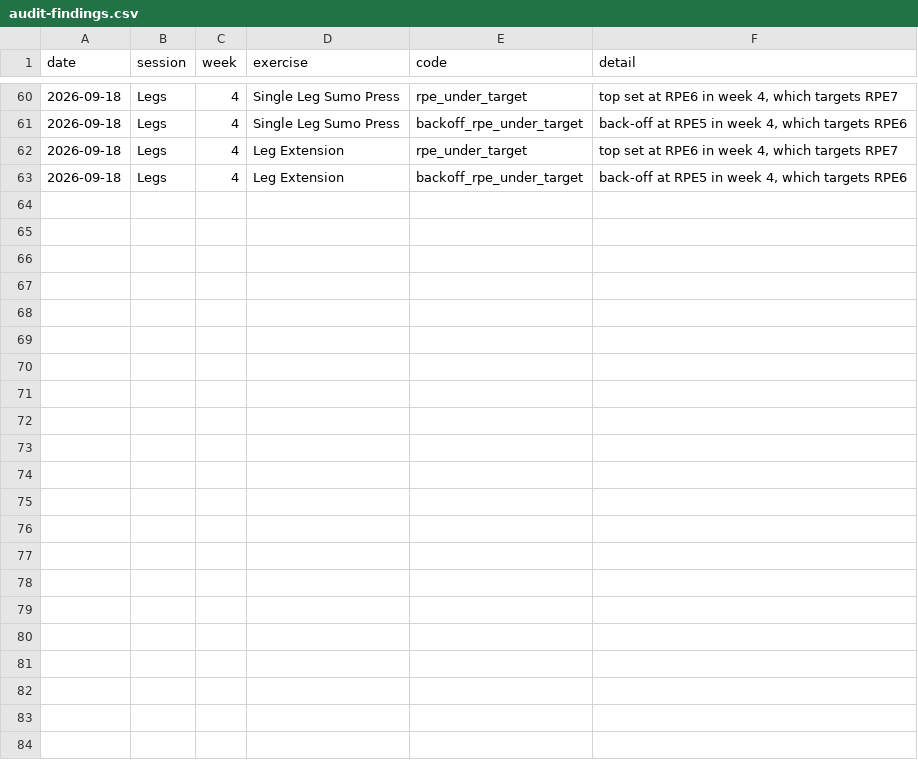
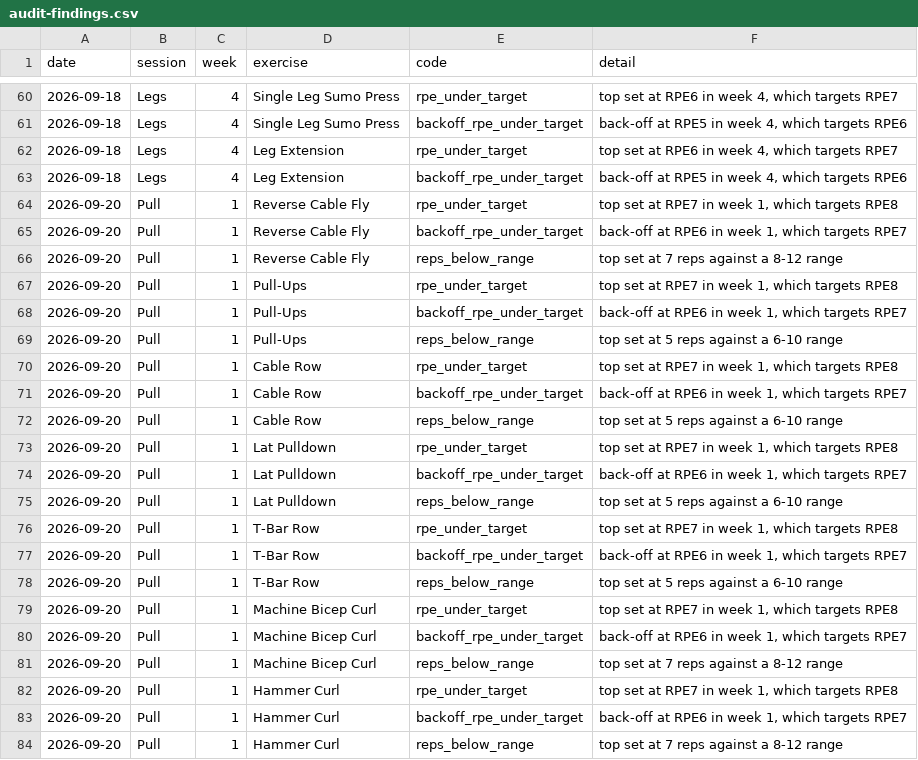
Before and after one commit to sachin-17-agarwal/fitness_coach, a CSV file: reports/audit-findings.csv, drawn as a sheet; only a part is shown, gaps mark what is left out.

```diff
--- a/reports/audit-findings.csv
+++ b/reports/audit-findings.csv
@@ -63 +63,22 @@ date,session,week,exercise,code,detail
 2026-09-18,Legs,4,Leg Extension,backoff_rpe_under_target,"back-off at RPE5 in week 4, which targets RPE6"
+2026-09-20,Pull,1,Reverse Cable Fly,rpe_under_target,"top set at RPE7 in week 1, which targets RPE8"
+2026-09-20,Pull,1,Reverse Cable Fly,backoff_rpe_under_target,"back-off at RPE6 in week 1, which targets RPE7"
+2026-09-20,Pull,1,Reverse Cable Fly,reps_below_range,top set at 7 reps against a 8-12 range
+2026-09-20,Pull,1,Pull-Ups,rpe_under_target,"top set at RPE7 in week 1, which targets RPE8"
+2026-09-20,Pull,1,Pull-Ups,backoff_rpe_under_target,"back-off at RPE6 in week 1, which targets RPE7"
+2026-09-20,Pull,1,Pull-Ups,reps_below_range,top set at 5 reps against a 6-10 range
+2026-09-20,Pull,1,Cable Row,rpe_under_target,"top set at RPE7 in week 1, which targets RPE8"
+2026-09-20,Pull,1,Cable Row,backoff_rpe_under_target,"back-off at RPE6 in week 1, which targets RPE7"
+2026-09-20,Pull,1,Cable Row,reps_below_range,top set at 5 reps against a 6-10 range
+2026-09-20,Pull,1,Lat Pulldown,rpe_under_target,"top set at RPE7 in week 1, which targets RPE8"
+2026-09-20,Pull,1,Lat Pulldown,backoff_rpe_under_target,"back-off at RPE6 in week 1, which targets RPE7"
+2026-09-20,Pull,1,Lat Pulldown,reps_below_range,top set at 5 reps against a 6-10 range
+2026-09-20,Pull,1,T-Bar Row,rpe_under_target,"top set at RPE7 in week 1, which targets RPE8"
+2026-09-20,Pull,1,T-Bar Row,backoff_rpe_under_target,"back-off at RPE6 in week 1, which targets RPE7"
+2026-09-20,Pull,1,T-Bar Row,reps_below_range,top set at 5 reps against a 6-10 range
+2026-09-20,Pull,1,Machine Bicep Curl,rpe_under_target,"top set at RPE7 in week 1, which targets RPE8"
+2026-09-20,Pull,1,Machine Bicep Curl,backoff_rpe_under_target,"back-off at RPE6 in week 1, which targets RPE7"
+2026-09-20,Pull,1,Machine Bicep Curl,reps_below_range,top set at 7 reps against a 8-12 range
+2026-09-20,Pull,1,Hammer Curl,rpe_under_target,"top set at RPE7 in week 1, which targets RPE8"
+2026-09-20,Pull,1,Hammer Curl,backoff_rpe_under_target,"back-off at RPE6 in week 1, which targets RPE7"
+2026-09-20,Pull,1,Hammer Curl,reps_below_range,top set at 7 reps against a 8-12 range
```
Also changed, not shown: 1 other file.
